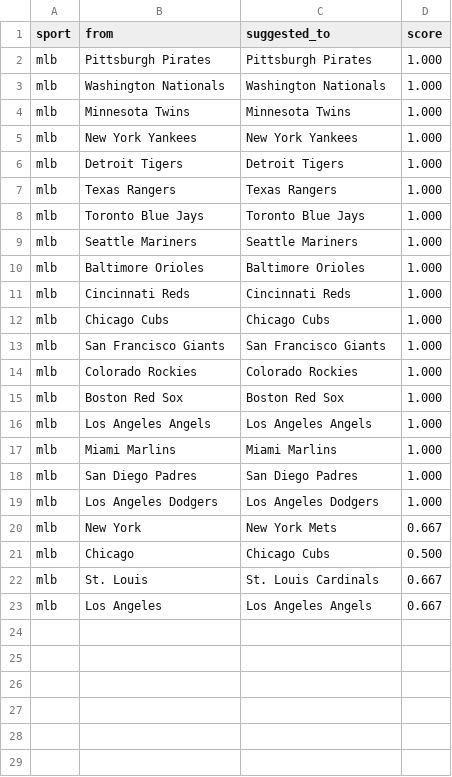
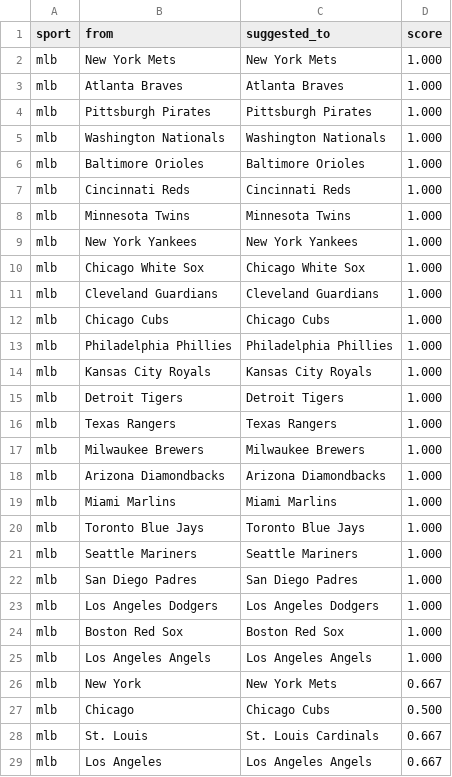
Before and after one commit to cterpening/What_Channel_Is_The_Game, a CSV file: alias_suggestions_mlb.csv, drawn as a sheet.

```diff
--- a/alias_suggestions_mlb.csv
+++ b/alias_suggestions_mlb.csv
@@ -1,20 +1,26 @@
 sport,from,suggested_to,score
+mlb,New York Mets,New York Mets,1.000
+mlb,Atlanta Braves,Atlanta Braves,1.000
 mlb,Pittsburgh Pirates,Pittsburgh Pirates,1.000
 mlb,Washington Nationals,Washington Nationals,1.000
+mlb,Baltimore Orioles,Baltimore Orioles,1.000
+mlb,Cincinnati Reds,Cincinnati Reds,1.000
 mlb,Minnesota Twins,Minnesota Twins,1.000
 mlb,New York Yankees,New York Yankees,1.000
+mlb,Chicago White Sox,Chicago White Sox,1.000
+mlb,Cleveland Guardians,Cleveland Guardians,1.000
+mlb,Chicago Cubs,Chicago Cubs,1.000
+mlb,Philadelphia Phillies,Philadelphia Phillies,1.000
+mlb,Kansas City Royals,Kansas City Royals,1.000
 mlb,Detroit Tigers,Detroit Tigers,1.000
 mlb,Texas Rangers,Texas Rangers,1.000
+mlb,Milwaukee Brewers,Milwaukee Brewers,1.000
+mlb,Arizona Diamondbacks,Arizona Diamondbacks,1.000
+mlb,Miami Marlins,Miami Marlins,1.000
 mlb,Toronto Blue Jays,Toronto Blue Jays,1.000
 mlb,Seattle Mariners,Seattle Mariners,1.000
-mlb,Baltimore Orioles,Baltimore Orioles,1.000
-mlb,Cincinnati Reds,Cincinnati Reds,1.000
-mlb,Chicago Cubs,Chicago Cubs,1.000
-mlb,San Francisco Giants,San Francisco Giants,1.000
-mlb,Colorado Rockies,Colorado Rockies,1.000
+mlb,San Diego Padres,San Diego Padres,1.000
+mlb,Los Angeles Dodgers,Los Angeles Dodgers,1.000
 mlb,Boston Red Sox,Boston Red Sox,1.000
 mlb,Los Angeles Angels,Los Angeles Angels,1.000
-mlb,Miami Marlins,Miami Marlins,1.000
-mlb,San Diego Padres,San Diego Padres,1.000
-mlb,Los Angeles Dodgers,Los Angeles Dodgers,1.000
 mlb,New York,New York Mets,0.667
```
Also changed, not shown: alias_suggestions_fifa_world.csv, 5 other files.
